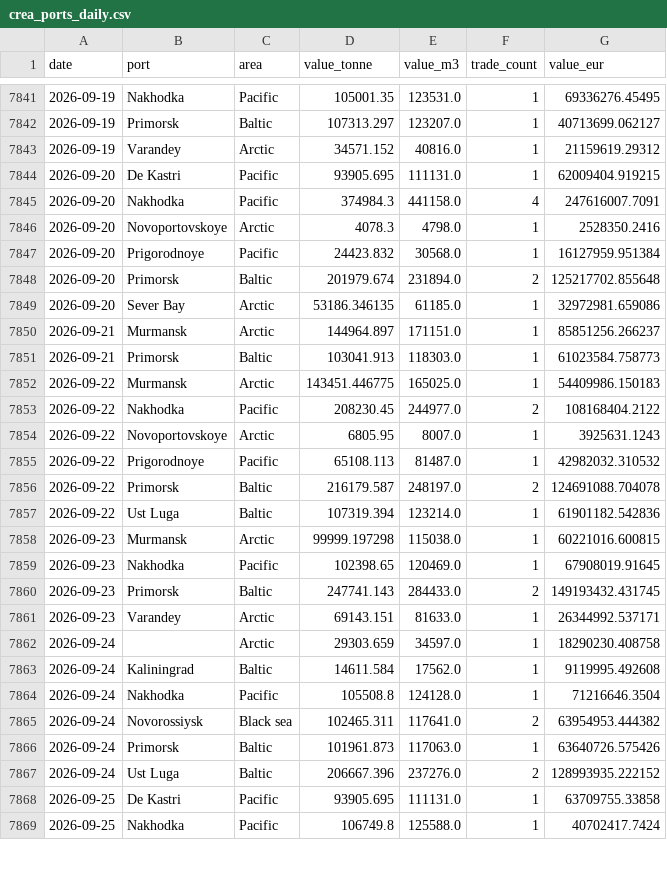
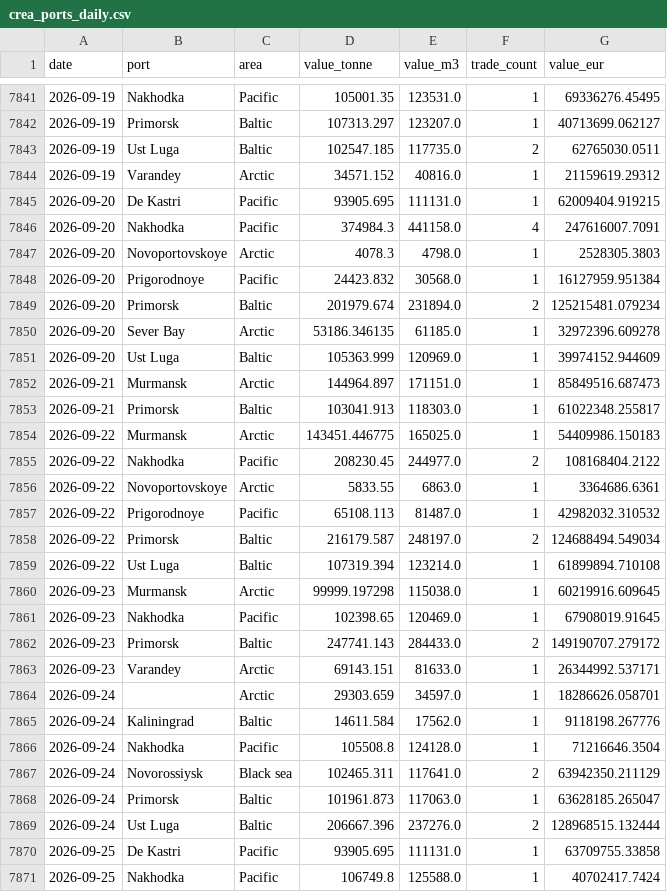
Before and after one commit to lorenzo-pasteris/Analisi-Russia-Ucraina, a CSV file: data/crea_ports_daily.csv, drawn as a sheet; only a part is shown, gaps mark what is left out; the diff covers the shown part only.

```diff
--- a/data/crea_ports_daily.csv
+++ b/data/crea_ports_daily.csv
@@ -7842,2 +7842,3 @@ date,port,area,value_tonne,value_m3,trade_count,value_eur
 2026-09-19,Primorsk,Baltic,107313.297,123207.0,1,40713699.062127
+2026-09-19,Ust Luga,Baltic,102547.185,117735.0,2,62765030.0511
 2026-09-19,Varandey,Arctic,34571.152,40816.0,1,21159619.29312
@@ -7845,24 +7846,25 @@ date,port,area,value_tonne,value_m3,trade_count,value_eur
 2026-09-20,Nakhodka,Pacific,374984.3,441158.0,4,247616007.7091
-2026-09-20,Novoportovskoye,Arctic,4078.3,4798.0,1,2528350.2416
+2026-09-20,Novoportovskoye,Arctic,4078.3,4798.0,1,2528305.3803
 2026-09-20,Prigorodnoye,Pacific,24423.832,30568.0,1,16127959.951384
-2026-09-20,Primorsk,Baltic,201979.674,231894.0,2,125217702.855648
-2026-09-20,Sever Bay,Arctic,53186.346135,61185.0,1,32972981.659086
-2026-09-21,Murmansk,Arctic,144964.897,171151.0,1,85851256.266237
-2026-09-21,Primorsk,Baltic,103041.913,118303.0,1,61023584.758773
+2026-09-20,Primorsk,Baltic,201979.674,231894.0,2,125215481.079234
+2026-09-20,Sever Bay,Arctic,53186.346135,61185.0,1,32972396.609278
+2026-09-20,Ust Luga,Baltic,105363.999,120969.0,1,39974152.944609
+2026-09-21,Murmansk,Arctic,144964.897,171151.0,1,85849516.687473
+2026-09-21,Primorsk,Baltic,103041.913,118303.0,1,61022348.255817
 2026-09-22,Murmansk,Arctic,143451.446775,165025.0,1,54409986.150183
 2026-09-22,Nakhodka,Pacific,208230.45,244977.0,2,108168404.2122
-2026-09-22,Novoportovskoye,Arctic,6805.95,8007.0,1,3925631.1243
+2026-09-22,Novoportovskoye,Arctic,5833.55,6863.0,1,3364686.6361
 2026-09-22,Prigorodnoye,Pacific,65108.113,81487.0,1,42982032.310532
-2026-09-22,Primorsk,Baltic,216179.587,248197.0,2,124691088.704078
-2026-09-22,Ust Luga,Baltic,107319.394,123214.0,1,61901182.542836
-2026-09-23,Murmansk,Arctic,99999.197298,115038.0,1,60221016.600815
+2026-09-22,Primorsk,Baltic,216179.587,248197.0,2,124688494.549034
+2026-09-22,Ust Luga,Baltic,107319.394,123214.0,1,61899894.710108
+2026-09-23,Murmansk,Arctic,99999.197298,115038.0,1,60219916.609645
 2026-09-23,Nakhodka,Pacific,102398.65,120469.0,1,67908019.91645
-2026-09-23,Primorsk,Baltic,247741.143,284433.0,2,149193432.431745
+2026-09-23,Primorsk,Baltic,247741.143,284433.0,2,149190707.279172
 2026-09-23,Varandey,Arctic,69143.151,81633.0,1,26344992.537171
-2026-09-24,,Arctic,29303.659,34597.0,1,18290230.408758
-2026-09-24,Kaliningrad,Baltic,14611.584,17562.0,1,9119995.492608
+2026-09-24,,Arctic,29303.659,34597.0,1,18286626.058701
+2026-09-24,Kaliningrad,Baltic,14611.584,17562.0,1,9118198.267776
 2026-09-24,Nakhodka,Pacific,105508.8,124128.0,1,71216646.3504
-2026-09-24,Novorossiysk,Black sea,102465.311,117641.0,2,63954953.444382
-2026-09-24,Primorsk,Baltic,101961.873,117063.0,1,63640726.575426
-2026-09-24,Ust Luga,Baltic,206667.396,237276.0,2,128993935.222152
+2026-09-24,Novorossiysk,Black sea,102465.311,117641.0,2,63942350.211129
+2026-09-24,Primorsk,Baltic,101961.873,117063.0,1,63628185.265047
+2026-09-24,Ust Luga,Baltic,206667.396,237276.0,2,128968515.132444
 2026-09-25,De Kastri,Pacific,93905.695,111131.0,1,63709755.33858
```
Also changed, not shown: 3 added rows, 1 removed row and 110 edited cells elsewhere in this file, data/crea_counter.csv, data/crea_monthly.csv.
